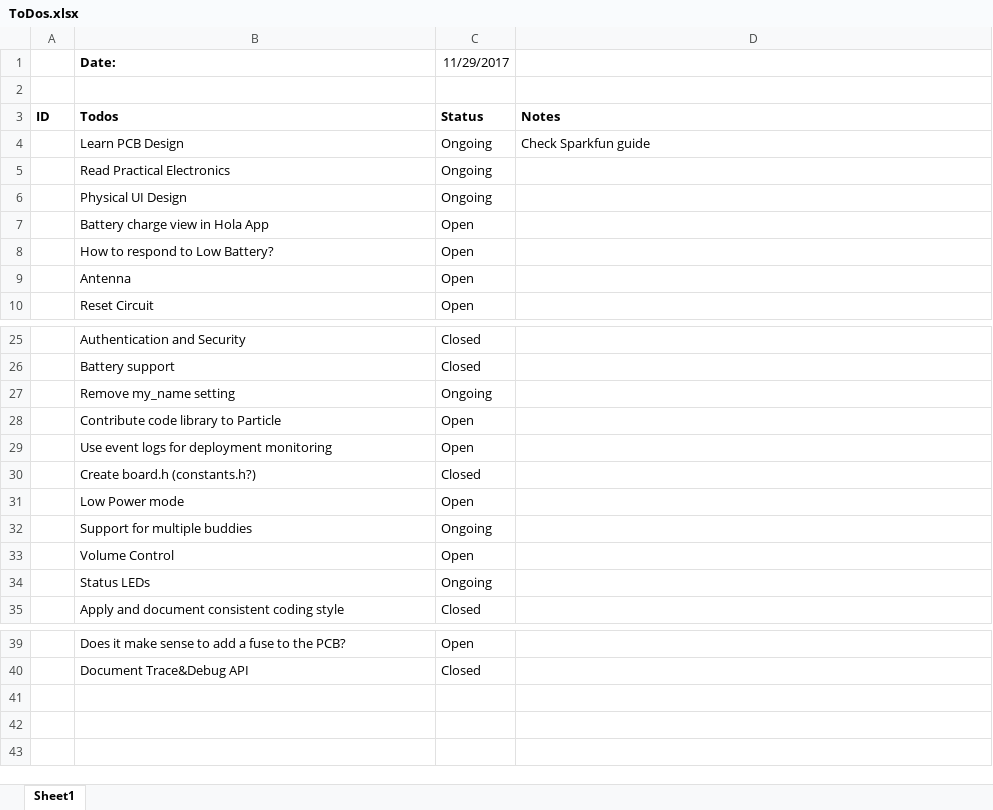
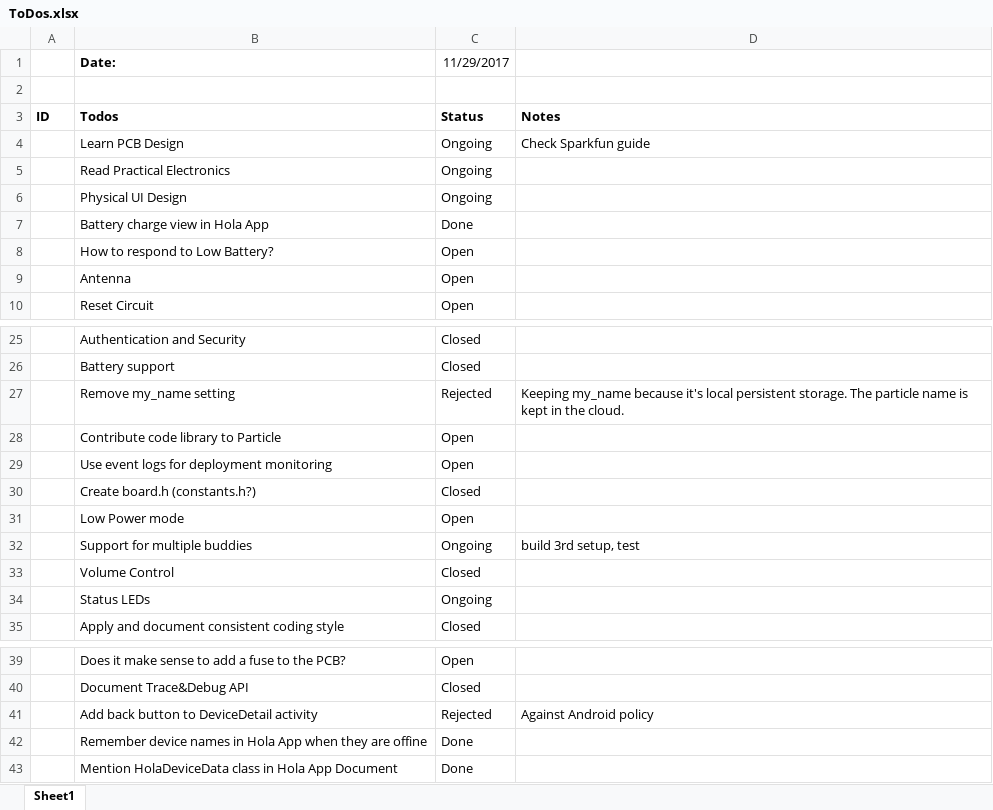
Before and after one commit to rlysens/particleIntercom, an Excel workbook: doc/ToDos.xlsx, sheet Sheet1, drawn as a sheet; only a part is shown, gaps mark what is left out; values as stored, in another font and other column widths than the file's, no borders; the diff names each change by its address in the sheet, - before the commit and + after, or states it on an @@ line.

```diff
--- a/doc/ToDos.xlsx (sheet Sheet1)
+++ b/doc/ToDos.xlsx (sheet Sheet1)
-C7 (11/29/2017): Open
+C7 (11/29/2017): Done
-C27 (11/29/2017): Ongoing
+C27 (11/29/2017): Rejected
-D27: (empty)
+D27: Keeping my_name because it's local persistent storage. The particle name is kept in the cloud.
-D32: (empty)
+D32: build 3rd setup, test
-C33 (11/29/2017): Open
+C33 (11/29/2017): Closed
+row 41:  | Add back button to DeviceDetail activity | Rejected | Against Android policy
+row 42:  | Remember device names in Hola App when they are offine | Done
+row 43:  | Mention HolaDeviceData class in Hola App Document | Done
```
Also changed, not shown: 15 other files.
